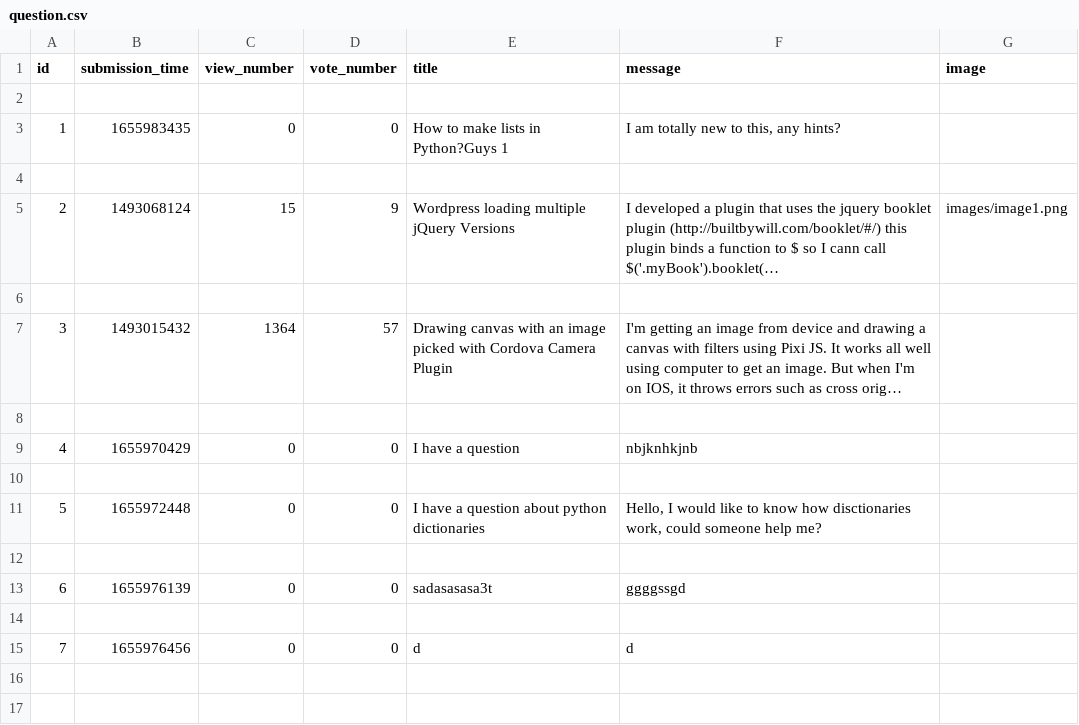
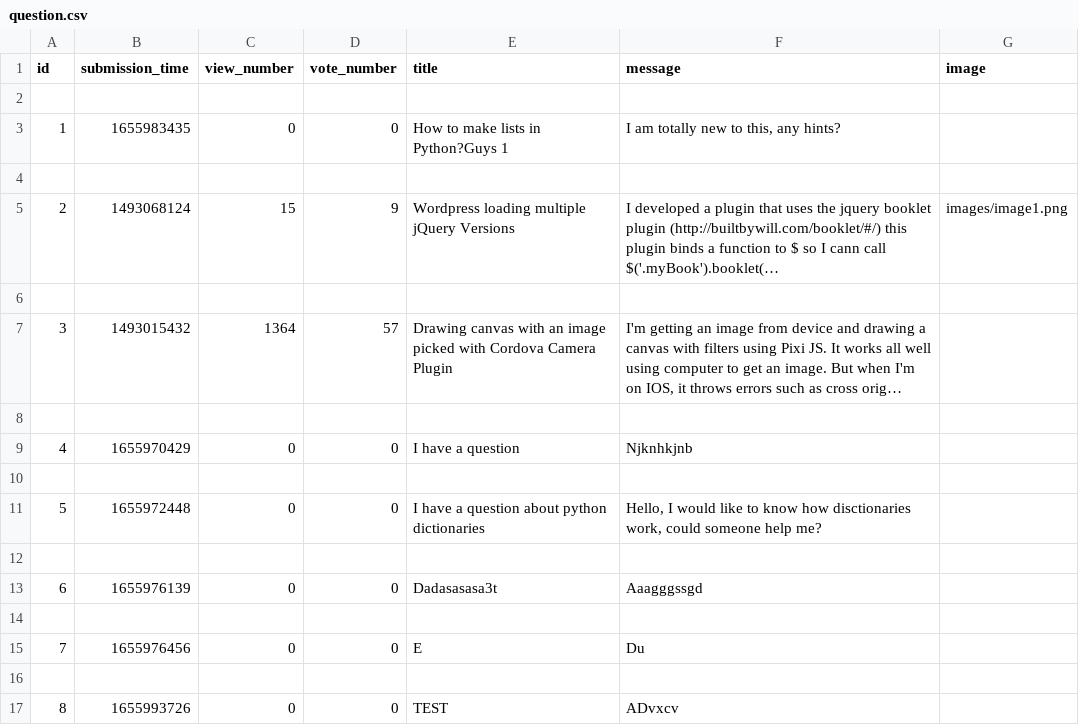
Before and after one commit to mmoqbil/AskMate, a CSV file: sample_data/question.csv, drawn as a sheet; long unchanged cells end in …; the diff names each change by its address in the sheet, - before the commit and + after, or states it on an @@ line.

Commit message:
fixed capitalized problem in sorting list

```diff
--- a/sample_data/question.csv
+++ b/sample_data/question.csv
-F9 (message): nbjknhkjnb
+F9 (message): Njknhkjnb
-E13 (title): sadasasasa3t
+E13 (title): Dadasasasa3t
-F13 (message): ggggssgd
+F13 (message): Aaagggssgd
-E15 (title): d
+E15 (title): E
-F15 (message): d
+F15 (message): Du
+row 16: (empty)
+row 17: 8 | 1655993726 | 0 | 0 | TEST | ADvxcv
```
Also changed, not shown: sample_data/answer.csv, 5 other files.
